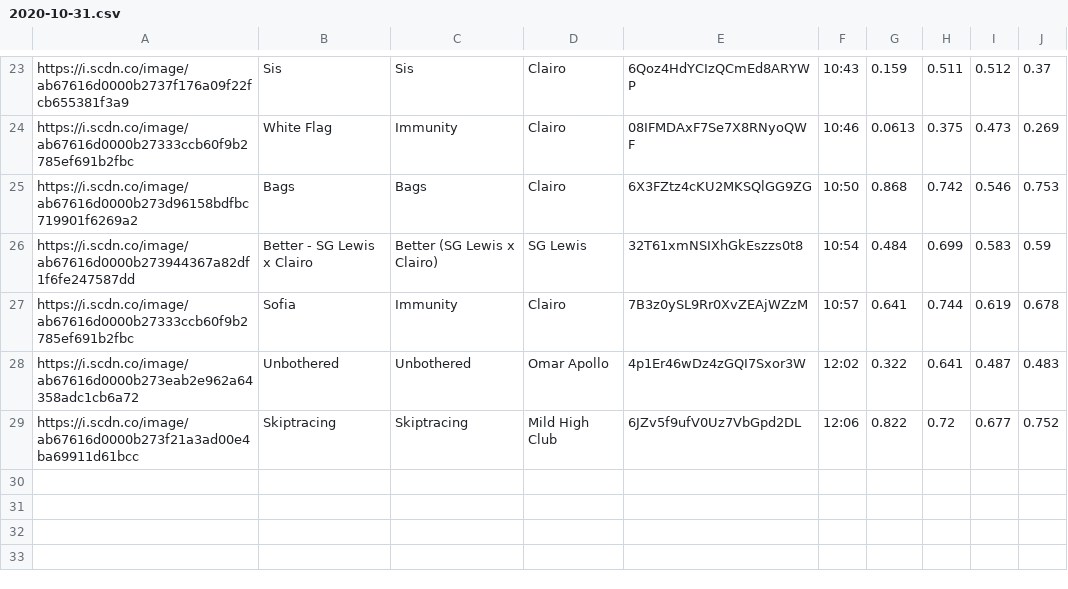
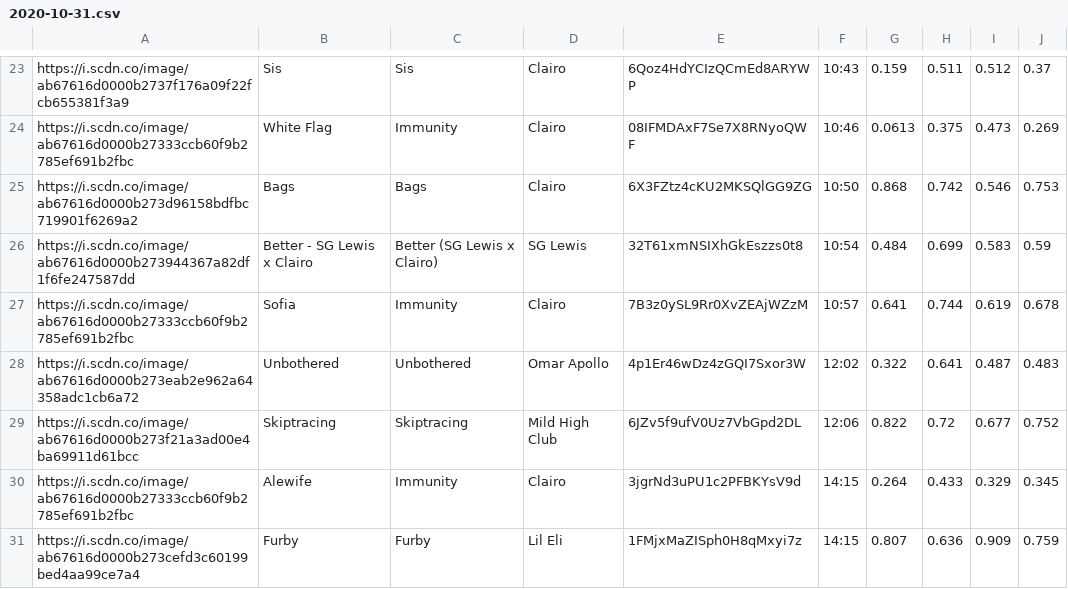
Before and after one commit to trudypainter/spotify-mood, a CSV file: daily-data/2020-10-31.csv, drawn as a sheet; only a part is shown, gaps mark what is left out.

Commit message:
updating daily data 2020-10-31 15:00:02.270684

```diff
--- a/daily-data/2020-10-31.csv
+++ b/daily-data/2020-10-31.csv
@@ -29 +29,3 @@ https://i.scdn.co/image/ab67616d0000b273eab2e962a64358adc1cb6a72,Unbothered,Unbo
 https://i.scdn.co/image/ab67616d0000b273f21a3ad00e4ba69911d61bcc,Skiptracing,Skiptracing,Mild High Club,6JZv5f9ufV0Uz7VbGpd2DL,12:06,0.822,0.72,0.677,0.752
+https://i.scdn.co/image/ab67616d0000b27333ccb60f9b2785ef691b2fbc,Alewife,Immunity,Clairo,3jgrNd3uPU1c2PFBKYsV9d,14:15,0.264,0.433,0.329,0.345
+https://i.scdn.co/image/ab67616d0000b273cefd3c60199bed4aa99ce7a4,Furby,Furby,Lil Eli,1FMjxMaZISph0H8qMxyi7z,14:15,0.807,0.636,0.909,0.759
```
Also changed, not shown: 2 other files.
